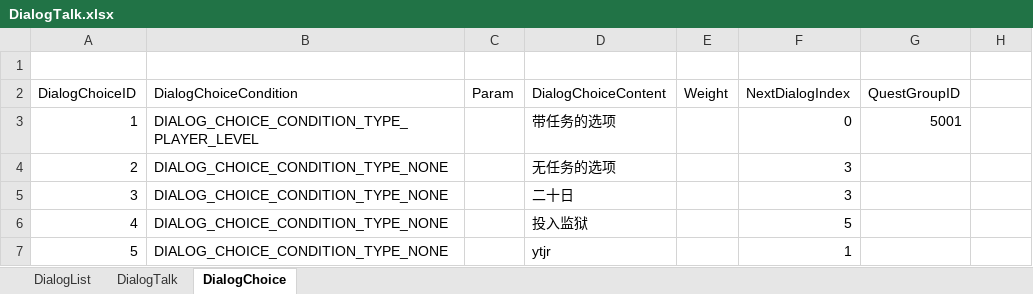
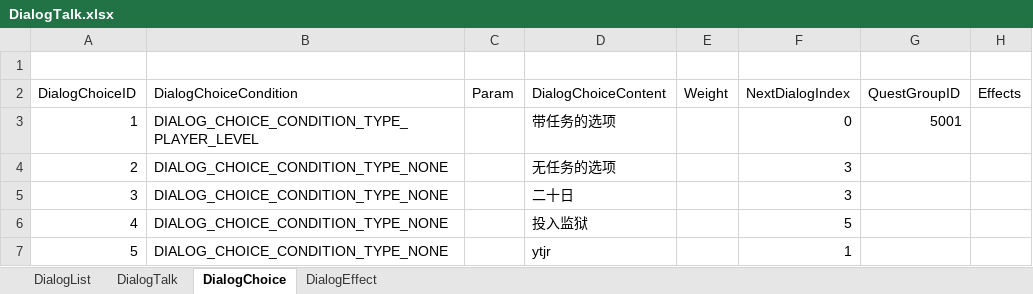
Before and after one commit to Open-NGS/OpenNGS.Network, an Excel workbook: Data/Tables/DialogTalk.xlsx, sheet DialogChoice, drawn as a sheet; values as stored, in another font and other column widths than the file's, no borders; table styles not drawn; the diff names each change by its address in the sheet, - before the commit and + after, or states it on an @@ line.

```diff
--- a/Data/Tables/DialogTalk.xlsx (sheet DialogChoice)
+++ b/Data/Tables/DialogTalk.xlsx (sheet DialogChoice)
+sheet tab: DialogEffect
-H2: (empty)
+H2: Effects
```
Also changed, not shown: Data/Entities/OpenNGS/OpenNGS.Dialog.xlsx, Data/Localization/Localization.xlsx, 51 other files.
